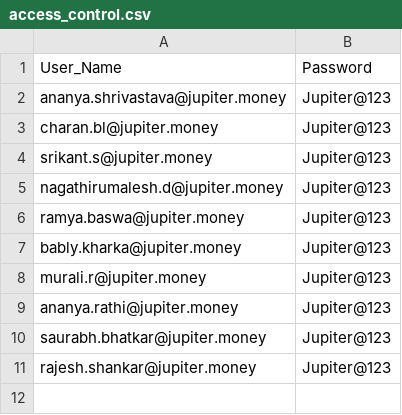
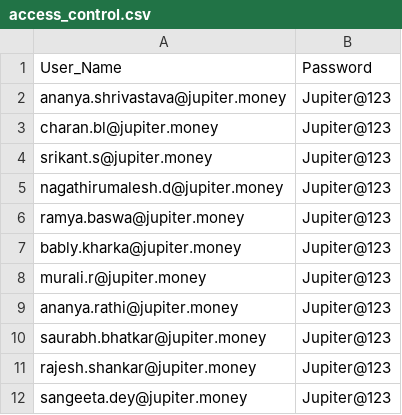
Before and after one commit to rjshs25s/Quality_Audit, a CSV file: access_control.csv, drawn as a sheet; the diff names each change by its address in the sheet, - before the commit and + after, or states it on an @@ line.

Commit message:
Add files via upload

```diff
--- a/access_control.csv
+++ b/access_control.csv
+row 12: sangeeta.dey@jupiter.money | Jupiter@123
```
